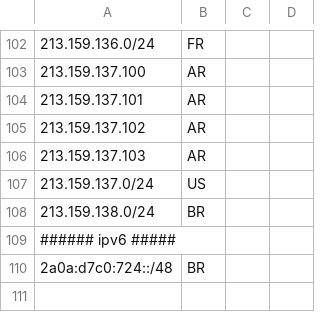
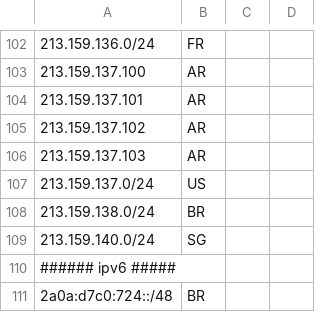
Before and after one commit to airnity/geofeed, a CSV file: geofeed.csv, drawn as a sheet; only a part is shown, gaps mark what is left out; the diff names each change by its address in the sheet, - before the commit and + after, or states it on an @@ line.

Commit message:
add 213.159.140.0/24 network for APAC (#4)

```diff
--- a/geofeed.csv
+++ b/geofeed.csv
+row 109: 213.159.140.0/24 | SG
```
